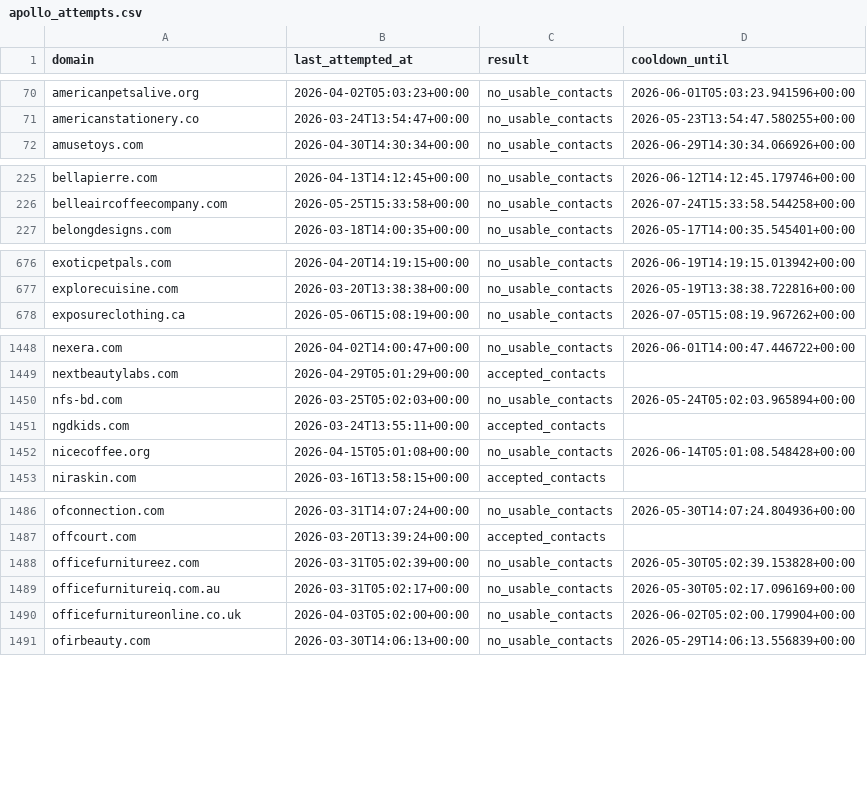
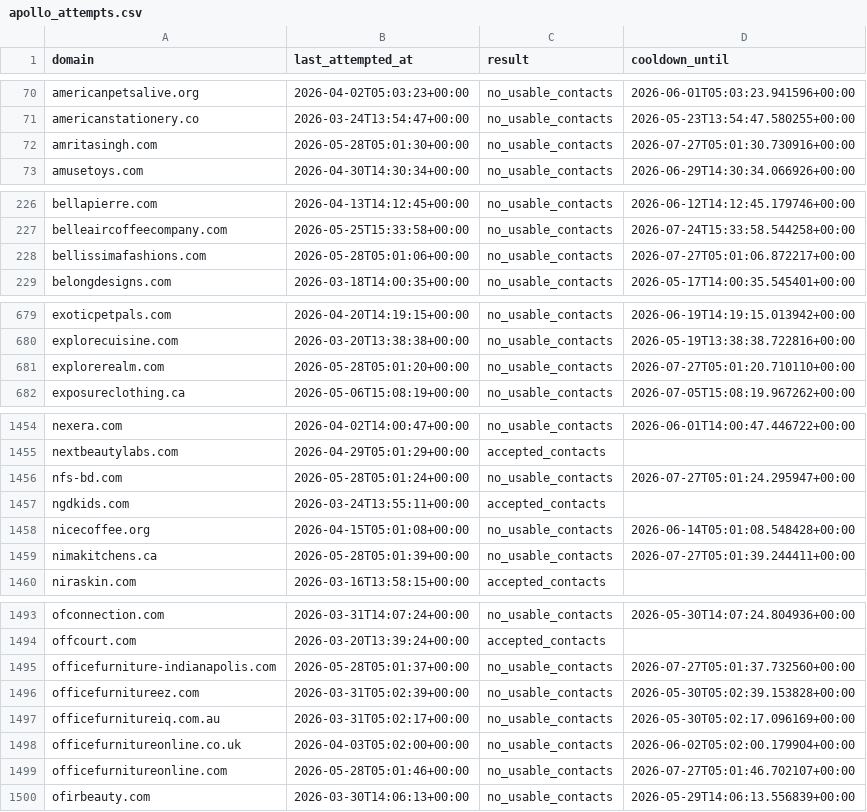
Before and after one commit to david-anata/Lead-scraper, a CSV file: state/apollo_attempts.csv, drawn as a sheet; only a part is shown, gaps mark what is left out; the diff covers the shown part only.

Commit message:
Update Apollo attempts state

```diff
--- a/state/apollo_attempts.csv
+++ b/state/apollo_attempts.csv
@@ -71,2 +71,3 @@ americanpetsalive.org,2026-04-02T05:03:23+00:00,no_usable_contacts,2026-06-01T05
 americanstationery.co,2026-03-24T13:54:47+00:00,no_usable_contacts,2026-05-23T13:54:47.580255+00:00
+amritasingh.com,2026-05-28T05:01:30+00:00,no_usable_contacts,2026-07-27T05:01:30.730916+00:00
 amusetoys.com,2026-04-30T14:30:34+00:00,no_usable_contacts,2026-06-29T14:30:34.066926+00:00
@@ -226,2 +227,3 @@ bellapierre.com,2026-04-13T14:12:45+00:00,no_usable_contacts,2026-06-12T14:12:45
 belleaircoffeecompany.com,2026-05-25T15:33:58+00:00,no_usable_contacts,2026-07-24T15:33:58.544258+00:00
+bellissimafashions.com,2026-05-28T05:01:06+00:00,no_usable_contacts,2026-07-27T05:01:06.872217+00:00
 belongdesigns.com,2026-03-18T14:00:35+00:00,no_usable_contacts,2026-05-17T14:00:35.545401+00:00
@@ -677,2 +680,3 @@ exoticpetpals.com,2026-04-20T14:19:15+00:00,no_usable_contacts,2026-06-19T14:19:
 explorecuisine.com,2026-03-20T13:38:38+00:00,no_usable_contacts,2026-05-19T13:38:38.722816+00:00
+explorerealm.com,2026-05-28T05:01:20+00:00,no_usable_contacts,2026-07-27T05:01:20.710110+00:00
 exposureclothing.ca,2026-05-06T15:08:19+00:00,no_usable_contacts,2026-07-05T15:08:19.967262+00:00
@@ -1449,5 +1455,6 @@ nexera.com,2026-04-02T14:00:47+00:00,no_usable_contacts,2026-06-01T14:00:47.4467
 nextbeautylabs.com,2026-04-29T05:01:29+00:00,accepted_contacts,
-nfs-bd.com,2026-03-25T05:02:03+00:00,no_usable_contacts,2026-05-24T05:02:03.965894+00:00
+nfs-bd.com,2026-05-28T05:01:24+00:00,no_usable_contacts,2026-07-27T05:01:24.295947+00:00
 ngdkids.com,2026-03-24T13:55:11+00:00,accepted_contacts,
 nicecoffee.org,2026-04-15T05:01:08+00:00,no_usable_contacts,2026-06-14T05:01:08.548428+00:00
+nimakitchens.ca,2026-05-28T05:01:39+00:00,no_usable_contacts,2026-07-27T05:01:39.244411+00:00
 niraskin.com,2026-03-16T13:58:15+00:00,accepted_contacts,
@@ -1487,2 +1494,3 @@ ofconnection.com,2026-03-31T14:07:24+00:00,no_usable_contacts,2026-05-30T14:07:2
 offcourt.com,2026-03-20T13:39:24+00:00,accepted_contacts,
+officefurniture-indianapolis.com,2026-05-28T05:01:37+00:00,no_usable_contacts,2026-07-27T05:01:37.732560+00:00
 officefurnitureez.com,2026-03-31T05:02:39+00:00,no_usable_contacts,2026-05-30T05:02:39.153828+00:00
@@ -1490,2 +1498,3 @@ officefurnitureiq.com.au,2026-03-31T05:02:17+00:00,no_usable_contacts,2026-05-30
 officefurnitureonline.co.uk,2026-04-03T05:02:00+00:00,no_usable_contacts,2026-06-02T05:02:00.179904+00:00
+officefurnitureonline.com,2026-05-28T05:01:46+00:00,no_usable_contacts,2026-07-27T05:01:46.702107+00:00
 ofirbeauty.com,2026-03-30T14:06:13+00:00,no_usable_contacts,2026-05-29T14:06:13.556839+00:00
```
Also changed, not shown: 10 added rows and 31 edited cells elsewhere in this file.
